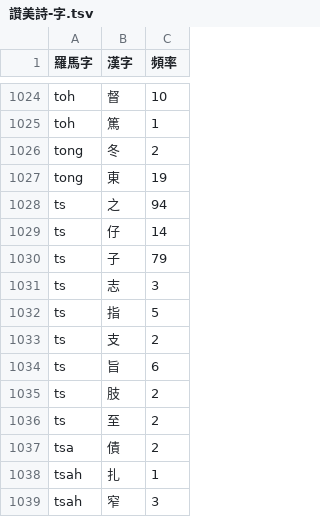
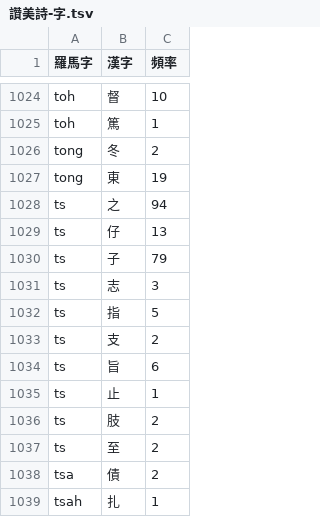
Before and after one commit to shinzoqchiuq/books-in-wu-romanization, a TSV file: tsæn-me-s-1860/讚美詩-字.tsv, drawn as a sheet; only a part is shown, gaps mark what is left out; the shorter side is filled out with more unchanged rows.

```diff
--- a/tsæn-me-s-1860/讚美詩-字.tsv
+++ b/tsæn-me-s-1860/讚美詩-字.tsv
@@ -1028,3 +1028,3 @@ tong	東	19
 ts	之	94
-ts	仔	14
+ts	仔	13
 ts	子	79
@@ -1034,2 +1034,3 @@ ts	支	2
 ts	旨	6
+ts	止	1
 ts	肢	2
```
Also changed, not shown: sing-iah-shü-1868/新約書-字.tsv, tsæn-me-s-1860/讚美詩-詞.tsv, 14 other files.
